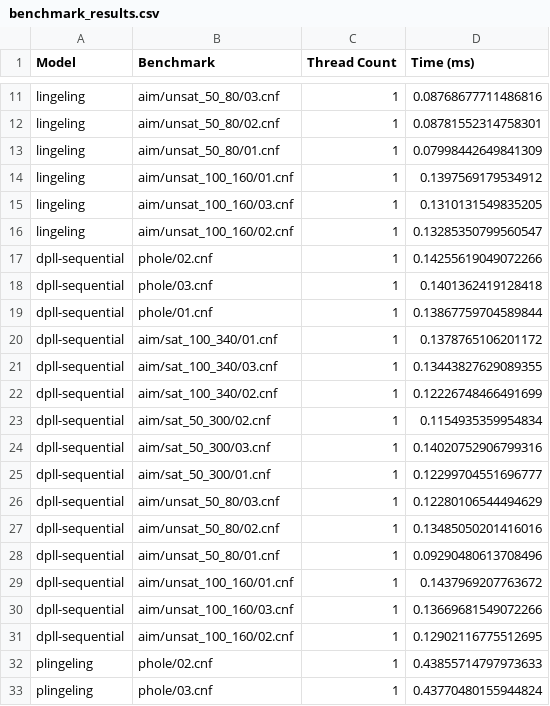
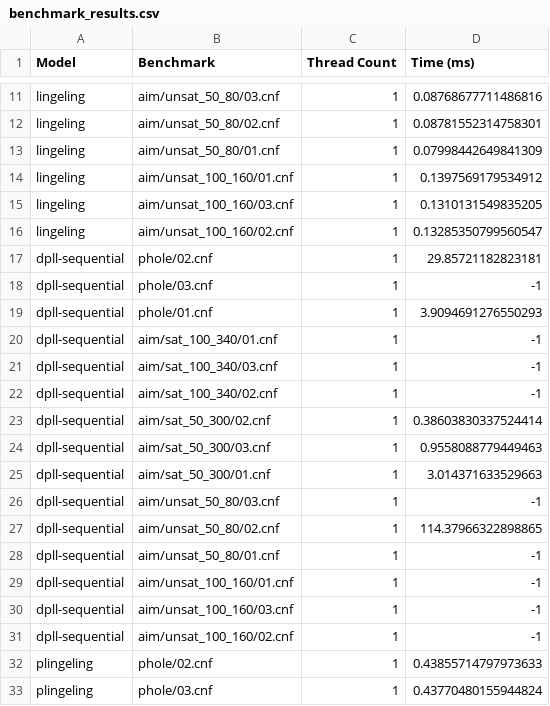
Before and after one commit to yuejiewang/Parallel-SAT-solver, a CSV file: benchmarks/benchmark_results.csv, drawn as a sheet; only a part is shown, gaps mark what is left out.

Commit message:
Benchmark script done, results obtained

```diff
--- a/benchmarks/benchmark_results.csv
+++ b/benchmarks/benchmark_results.csv
@@ -16,17 +16,17 @@ lingeling,aim/unsat_100_160/03.cnf,1,0.1310131549835205
 lingeling,aim/unsat_100_160/02.cnf,1,0.13285350799560547
-dpll-sequential,phole/02.cnf,1,0.14255619049072266
-dpll-sequential,phole/03.cnf,1,0.1401362419128418
-dpll-sequential,phole/01.cnf,1,0.13867759704589844
-dpll-sequential,aim/sat_100_340/01.cnf,1,0.1378765106201172
-dpll-sequential,aim/sat_100_340/03.cnf,1,0.13443827629089355
-dpll-sequential,aim/sat_100_340/02.cnf,1,0.12226748466491699
-dpll-sequential,aim/sat_50_300/02.cnf,1,0.1154935359954834
-dpll-sequential,aim/sat_50_300/03.cnf,1,0.14020752906799316
-dpll-sequential,aim/sat_50_300/01.cnf,1,0.12299704551696777
-dpll-sequential,aim/unsat_50_80/03.cnf,1,0.12280106544494629
-dpll-sequential,aim/unsat_50_80/02.cnf,1,0.13485050201416016
-dpll-sequential,aim/unsat_50_80/01.cnf,1,0.09290480613708496
-dpll-sequential,aim/unsat_100_160/01.cnf,1,0.1437969207763672
-dpll-sequential,aim/unsat_100_160/03.cnf,1,0.13669681549072266
-dpll-sequential,aim/unsat_100_160/02.cnf,1,0.12902116775512695
+dpll-sequential,phole/02.cnf,1,29.85721182823181
+dpll-sequential,phole/03.cnf,1,-1
+dpll-sequential,phole/01.cnf,1,3.9094691276550293
+dpll-sequential,aim/sat_100_340/01.cnf,1,-1
+dpll-sequential,aim/sat_100_340/03.cnf,1,-1
+dpll-sequential,aim/sat_100_340/02.cnf,1,-1
+dpll-sequential,aim/sat_50_300/02.cnf,1,0.38603830337524414
+dpll-sequential,aim/sat_50_300/03.cnf,1,0.9558088779449463
+dpll-sequential,aim/sat_50_300/01.cnf,1,3.014371633529663
+dpll-sequential,aim/unsat_50_80/03.cnf,1,-1
+dpll-sequential,aim/unsat_50_80/02.cnf,1,114.37966322898865
+dpll-sequential,aim/unsat_50_80/01.cnf,1,-1
+dpll-sequential,aim/unsat_100_160/01.cnf,1,-1
+dpll-sequential,aim/unsat_100_160/03.cnf,1,-1
+dpll-sequential,aim/unsat_100_160/02.cnf,1,-1
 plingeling,phole/02.cnf,1,0.43855714797973633
```
Also changed, not shown: 3 other files.
